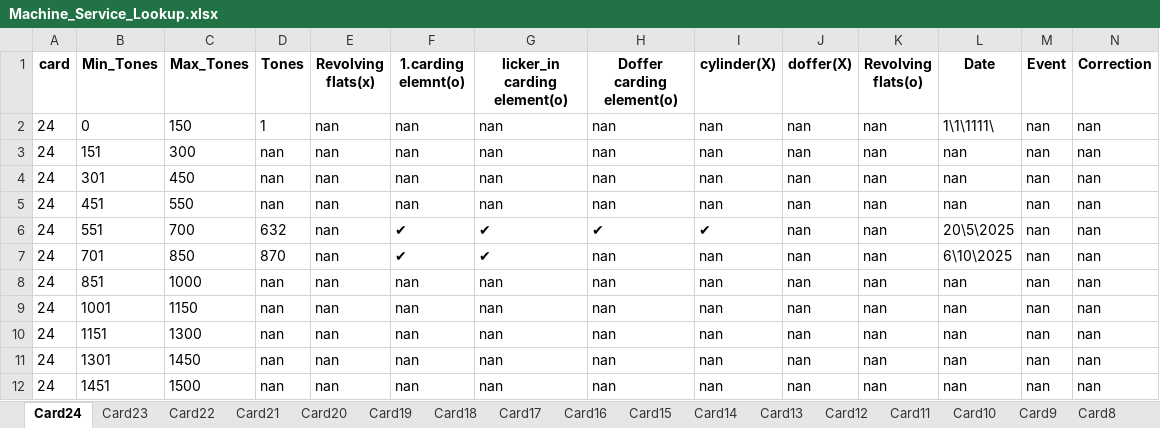
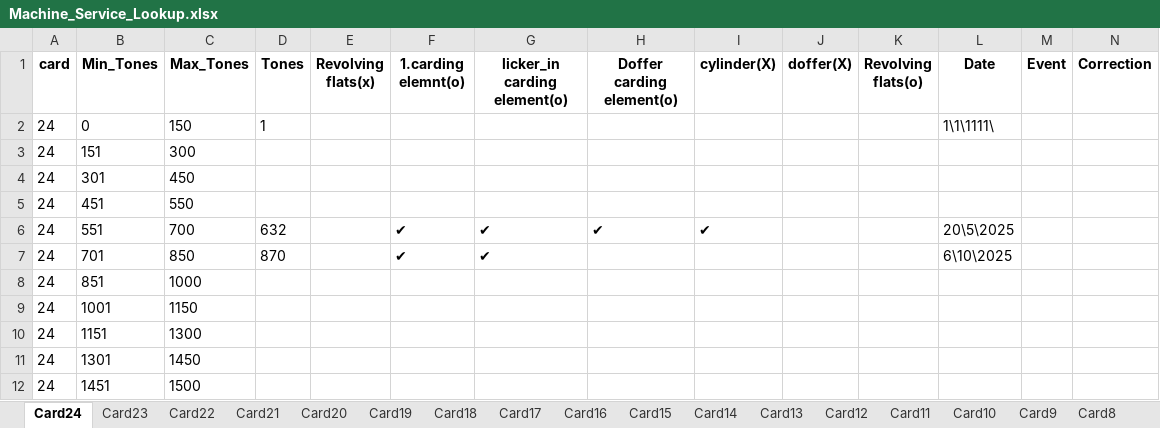
Before and after one commit to mahmedabdallh123/input-data, an Excel workbook: Machine_Service_Lookup.xlsx, sheet Card24, drawn as a sheet; only a part is shown; values as stored, in another font and other column widths than the file's, no borders; the diff names each change by its address in the sheet, - before the commit and + after, or states it on an @@ line.

Commit message:
Edit sheet Card23 by admin

```diff
--- a/Machine_Service_Lookup.xlsx (sheet Card24)
+++ b/Machine_Service_Lookup.xlsx (sheet Card24)
-E2:E12 (Revolving flats(x)): nan
+E2:E12 (Revolving flats(x)): (empty)
-F2:F5 (1.carding elemnt(o)): nan
+F2:F5 (1.carding elemnt(o)): (empty)
-G2:G5 (licker_in carding element(o)): nan
+G2:G5 (licker_in carding element(o)): (empty)
-H2:H5 (Doffer carding element(o)): nan
+H2:H5 (Doffer carding element(o)): (empty)
-I2:I5 (cylinder(X)): nan
+I2:I5 (cylinder(X)): (empty)
-J2:J12 (doffer(X)): nan
+J2:J12 (doffer(X)): (empty)
-K2:K12 (Revolving flats(o)): nan
+K2:K12 (Revolving flats(o)): (empty)
-M2:M12 (Event): nan
+M2:M12 (Event): (empty)
-N2:N12 (Correction): nan
+N2:N12 (Correction): (empty)
-D3:D5 (Tones): nan
+D3:D5 (Tones): (empty)
-L3:L5 (Date): nan
+L3:L5 (Date): (empty)
-H7:H12 (Doffer carding element(o)): nan
+H7:H12 (Doffer carding element(o)): (empty)
-I7:I12 (cylinder(X)): nan
+I7:I12 (cylinder(X)): (empty)
-D8:D12 (Tones): nan
+D8:D12 (Tones): (empty)
-F8:F12 (1.carding elemnt(o)): nan
+F8:F12 (1.carding elemnt(o)): (empty)
-G8:G12 (licker_in carding element(o)): nan
+G8:G12 (licker_in carding element(o)): (empty)
-L8:L12 (Date): nan
+L8:L12 (Date): (empty)
```
Also changed, not shown: sheet Card23.
